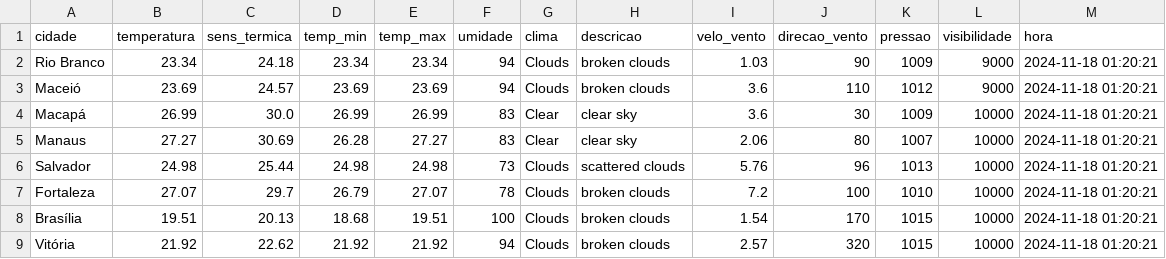
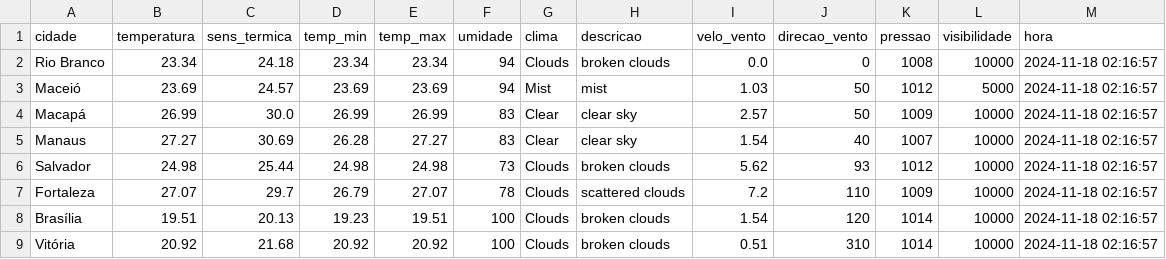
Before and after one commit to ThFenrir/integradorClimaDados, a CSV file: dados_clima_recente.csv, drawn as a sheet; only a part is shown; the diff covers the shown part only.

```diff
--- a/dados_clima_recente.csv
+++ b/dados_clima_recente.csv
@@ -1,9 +1,9 @@
 cidade,temperatura,sens_termica,temp_min,temp_max,umidade,clima,descricao,velo_vento,direcao_vento,pressao,visibilidade,hora
-Rio Branco,23.34,24.18,23.34,23.34,94,Clouds,broken clouds,1.03,90,1009,9000,2024-11-18 01:20:21
-Maceió,23.69,24.57,23.69,23.69,94,Clouds,broken clouds,3.6,110,1012,9000,2024-11-18 01:20:21
-Macapá,26.99,30.0,26.99,26.99,83,Clear,clear sky,3.6,30,1009,10000,2024-11-18 01:20:21
-Manaus,27.27,30.69,26.28,27.27,83,Clear,clear sky,2.06,80,1007,10000,2024-11-18 01:20:21
-Salvador,24.98,25.44,24.98,24.98,73,Clouds,scattered clouds,5.76,96,1013,10000,2024-11-18 01:20:21
-Fortaleza,27.07,29.7,26.79,27.07,78,Clouds,broken clouds,7.2,100,1010,10000,2024-11-18 01:20:21
-Brasília,19.51,20.13,18.68,19.51,100,Clouds,broken clouds,1.54,170,1015,10000,2024-11-18 01:20:21
-Vitória,21.92,22.62,21.92,21.92,94,Clouds,broken clouds,2.57,320,1015,10000,2024-11-18 01:20:21
+Rio Branco,23.34,24.18,23.34,23.34,94,Clouds,broken clouds,0.0,0,1008,10000,2024-11-18 02:16:57
+Maceió,23.69,24.57,23.69,23.69,94,Mist,mist,1.03,50,1012,5000,2024-11-18 02:16:57
+Macapá,26.99,30.0,26.99,26.99,83,Clear,clear sky,2.57,50,1009,10000,2024-11-18 02:16:57
+Manaus,27.27,30.69,26.28,27.27,83,Clear,clear sky,1.54,40,1007,10000,2024-11-18 02:16:57
+Salvador,24.98,25.44,24.98,24.98,73,Clouds,broken clouds,5.62,93,1012,10000,2024-11-18 02:16:57
+Fortaleza,27.07,29.7,26.79,27.07,78,Clouds,scattered clouds,7.2,110,1009,10000,2024-11-18 02:16:57
+Brasília,19.51,20.13,19.23,19.51,100,Clouds,broken clouds,1.54,120,1014,10000,2024-11-18 02:16:57
+Vitória,20.92,21.68,20.92,20.92,100,Clouds,broken clouds,0.51,310,1014,10000,2024-11-18 02:16:57
```
Also changed, not shown: 102 edited cells elsewhere in this file.
